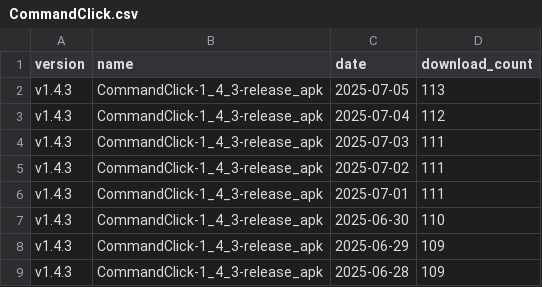
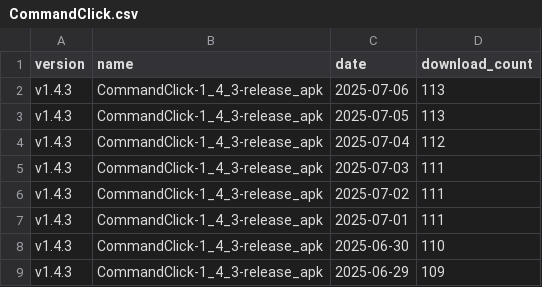
Before and after one commit to ankit1057/CommandClick, a CSV file: statistics/download_count/CommandClick.csv, drawn as a sheet; only a part is shown; the shorter side is filled out with more unchanged rows.

```diff
--- a/statistics/download_count/CommandClick.csv
+++ b/statistics/download_count/CommandClick.csv
@@ -1,2 +1,3 @@
 version,name,date,download_count
+v1.4.3,CommandClick-1_4_3-release_apk,2025-07-06,113
 v1.4.3,CommandClick-1_4_3-release_apk,2025-07-05,113
```
Also changed, not shown: statistics/download_count/CommandClick-Linux.csv, statistics/download_count/repbash.csv, 2 other files.
